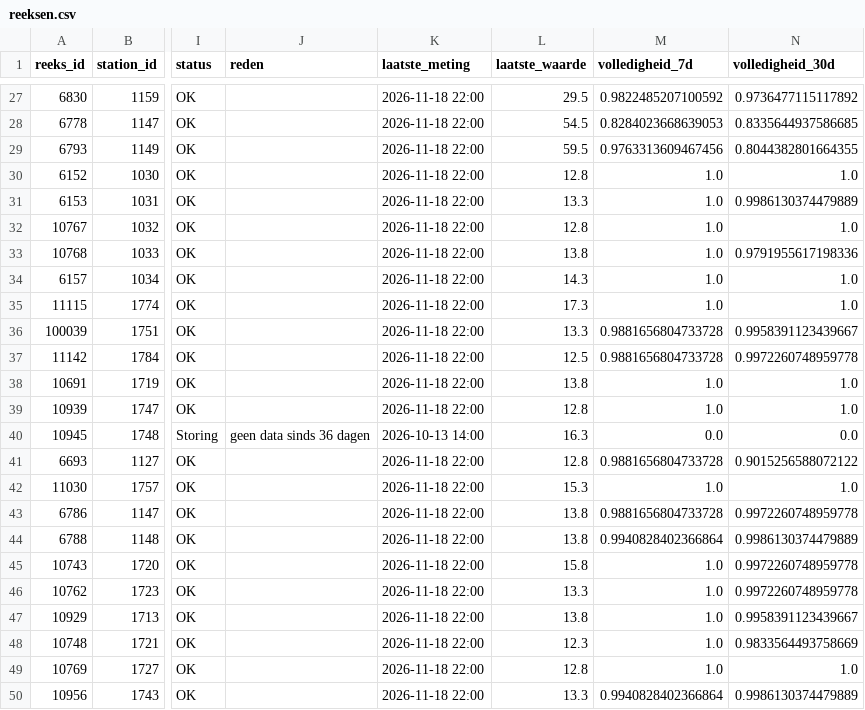
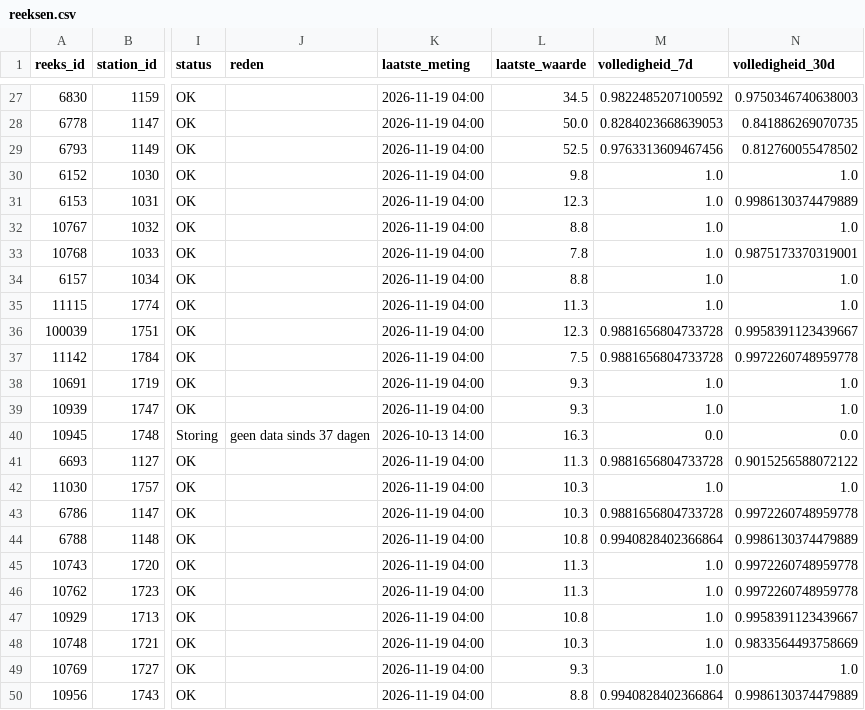
Before and after one commit to BadaninaAnna/luchtkwaliteit-antwerpen, a CSV file: data/powerbi/reeksen.csv, drawn as a sheet; only a part is shown, gaps mark what is left out; the diff covers the shown part only; the diff names each change by its address in the sheet, - before the commit and + after, or states it on an @@ line.

```diff
--- a/data/powerbi/reeksen.csv
+++ b/data/powerbi/reeksen.csv
-K27:K39 (laatste_meting): 2026-11-18 22:00
+K27:K39 (laatste_meting): 2026-11-19 04:00
-L27 (laatste_waarde): 29.5
+L27 (laatste_waarde): 34.5
-N27 (volledigheid_30d): 0.9736477115117892
+N27 (volledigheid_30d): 0.9750346740638003
-L28 (laatste_waarde): 54.5
+L28 (laatste_waarde): 50.0
-N28 (volledigheid_30d): 0.8335644937586685
+N28 (volledigheid_30d): 0.841886269070735
-L29 (laatste_waarde): 59.5
+L29 (laatste_waarde): 52.5
-N29 (volledigheid_30d): 0.8044382801664355
+N29 (volledigheid_30d): 0.812760055478502
-L30 (laatste_waarde): 12.8
+L30 (laatste_waarde): 9.8
-L31 (laatste_waarde): 13.3
+L31 (laatste_waarde): 12.3
-L32 (laatste_waarde): 12.8
+L32 (laatste_waarde): 8.8
-L33 (laatste_waarde): 13.8
+L33 (laatste_waarde): 7.8
-N33 (volledigheid_30d): 0.9791955617198336
+N33 (volledigheid_30d): 0.9875173370319001
-L34 (laatste_waarde): 14.3
+L34 (laatste_waarde): 8.8
-L35 (laatste_waarde): 17.3
+L35 (laatste_waarde): 11.3
-L36 (laatste_waarde): 13.3
+L36 (laatste_waarde): 12.3
-L37 (laatste_waarde): 12.5
+L37 (laatste_waarde): 7.5
-L38 (laatste_waarde): 13.8
+L38 (laatste_waarde): 9.3
-L39 (laatste_waarde): 12.8
+L39 (laatste_waarde): 9.3
-J40 (reden): geen data sinds 36 dagen
+J40 (reden): geen data sinds 37 dagen
-K41:K50 (laatste_meting): 2026-11-18 22:00
+K41:K50 (laatste_meting): 2026-11-19 04:00
-L41 (laatste_waarde): 12.8
+L41 (laatste_waarde): 11.3
-L42 (laatste_waarde): 15.3
+L42 (laatste_waarde): 10.3
-L43 (laatste_waarde): 13.8
+L43 (laatste_waarde): 10.3
-L44 (laatste_waarde): 13.8
+L44 (laatste_waarde): 10.8
-L45 (laatste_waarde): 15.8
+L45 (laatste_waarde): 11.3
-L46 (laatste_waarde): 13.3
+L46 (laatste_waarde): 11.3
-L47 (laatste_waarde): 13.8
+L47 (laatste_waarde): 10.8
-L48 (laatste_waarde): 12.3
+L48 (laatste_waarde): 10.3
-L49 (laatste_waarde): 12.8
+L49 (laatste_waarde): 9.3
-L50 (laatste_waarde): 13.3
+L50 (laatste_waarde): 8.8
```
Also changed, not shown: 149 edited cells elsewhere in this file, data/powerbi/jaarwaarden.csv, 4 other files.
